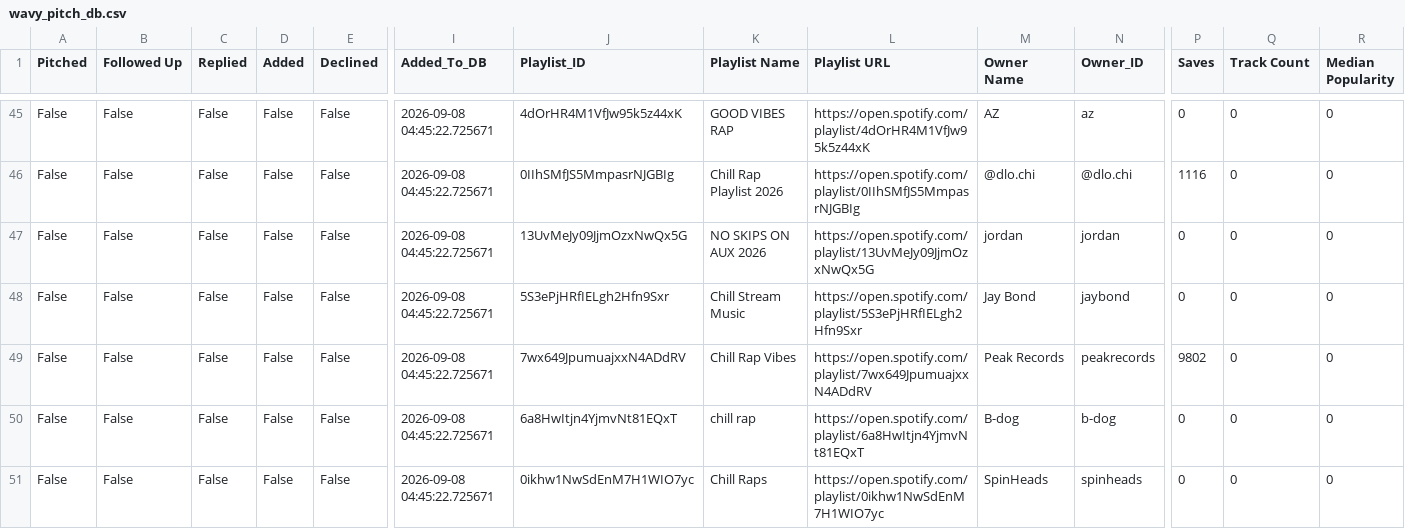
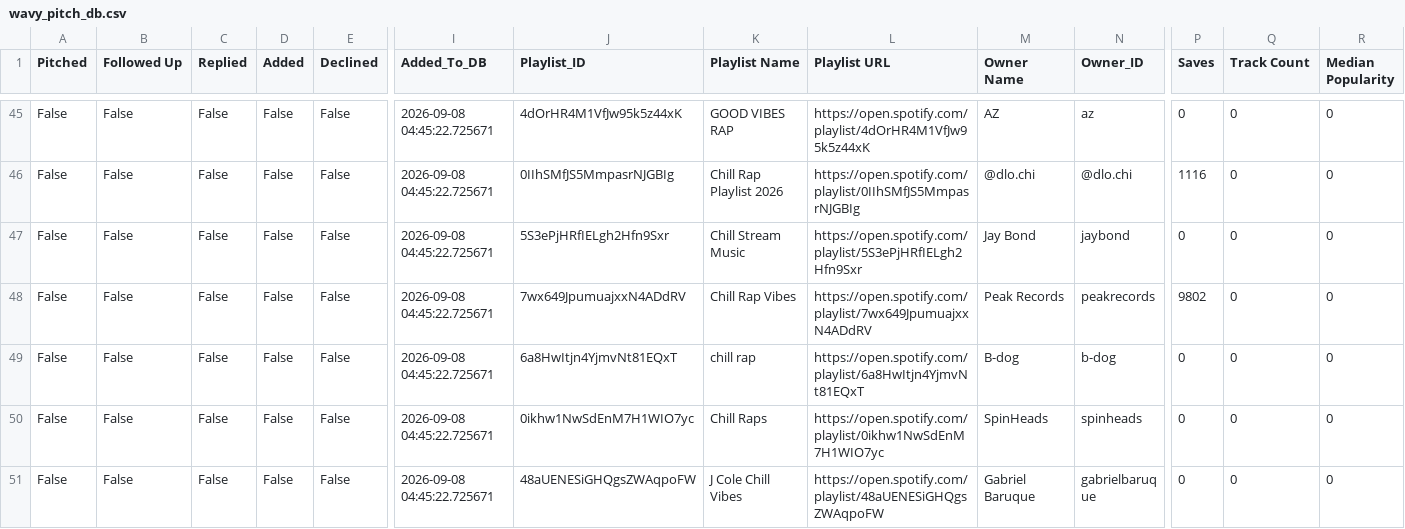
Before and after one commit to alexsamey95/wavypitch, a CSV file: wavy_pitch_db.csv, drawn as a sheet; only a part is shown, gaps mark what is left out; the shorter side is filled out with more unchanged rows; rows hold the shown columns only; the diff names each change by its address in the sheet, - before the commit and + after, or states it on an @@ line.

Commit message:
wavy pitch data: update wavy_pitch_db.csv

```diff
--- a/wavy_pitch_db.csv
+++ b/wavy_pitch_db.csv
-row 47: False | False | False | False | False | 2026-09-08 04:45:22.725671 | 13UvMeJy09JjmOzxNwQx5G | NO SKIPS ON AUX 2026 | https://open.spotify.com/playlist/13UvMeJy09JjmOzxNwQx5G | jordan | jordan | 0 | 0 | 0
```
